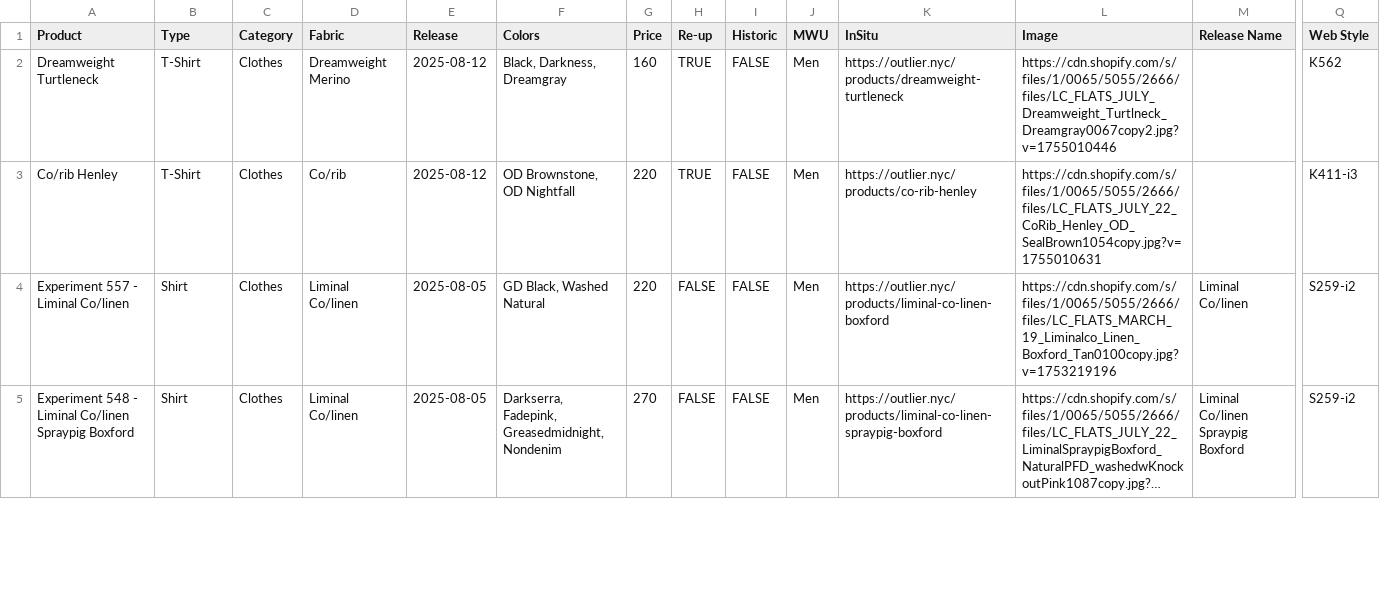
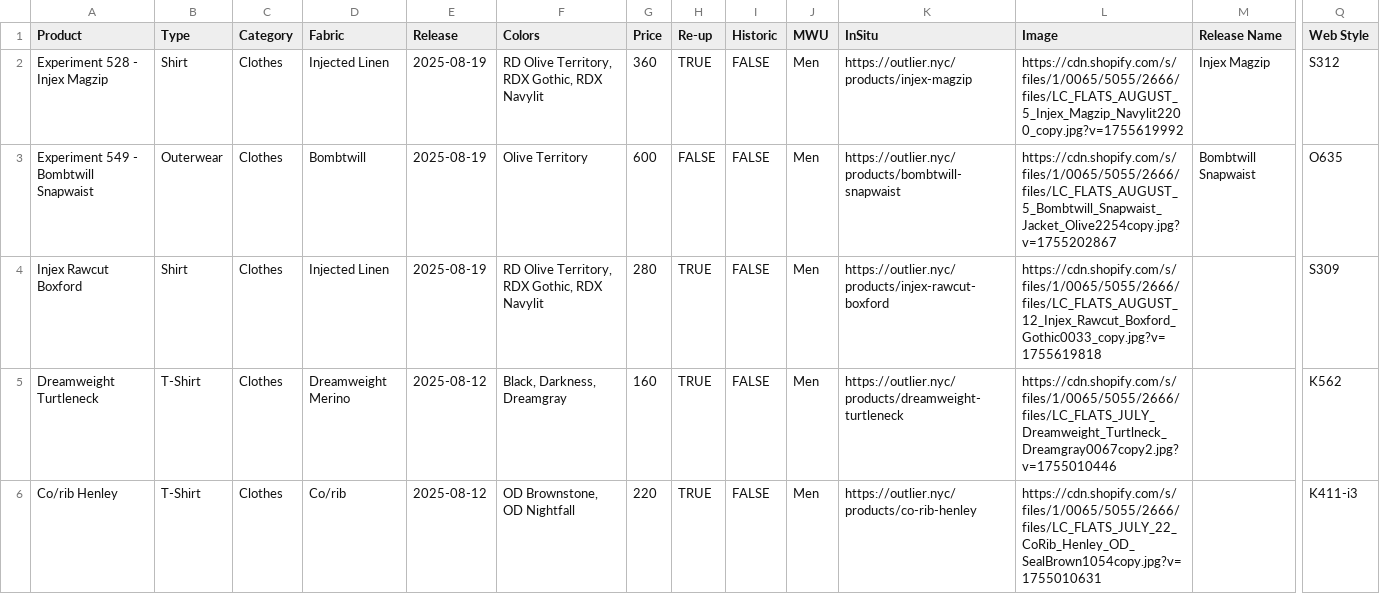
Before and after one commit to ciyer/outlier, a CSV file: public/outlier-data.csv, drawn as a sheet; only a part is shown, gaps mark what is left out; the shorter side is filled out with more unchanged rows; long unchanged cells end in …; rows hold the shown columns only; the diff names each change by its address in the sheet, - before the commit and + after, or states it on an @@ line.

Commit message:
2025-08-19 drops

```diff
--- a/public/outlier-data.csv
+++ b/public/outlier-data.csv
+row 2: Experiment 528 - Injex Magzip | Shirt | Clothes | Injected Linen | 2025-08-19 | RD Olive Territory, RDX Gothic, RDX Navylit | 360 | TRUE | FALSE | Men | https://outlier.nyc/products/injex-magzip | https://cdn.shopify.com/s/files/1/0065/5055/2666/files/LC_FLATS_AUGUST_5_Injex_Magzip_Navylit2200_copy.jpg?v=1755619992 | Injex Magzip | S312
+row 3: Experiment 549 - Bombtwill Snapwaist | Outerwear | Clothes | Bombtwill | 2025-08-19 | Olive Territory | 600 | FALSE | FALSE | Men | https://outlier.nyc/products/bombtwill-snapwaist | https://cdn.shopify.com/s/files/1/0065/5055/2666/files/LC_FLATS_AUGUST_5_Bombtwill_Snapwaist_Jacket_Olive2254copy.jpg?v=1755202867 | Bombtwill Snapwaist | O635
+row 4: Injex Rawcut Boxford | Shirt | Clothes | Injected Linen | 2025-08-19 | RD Olive Territory, RDX Gothic, RDX Navylit | 280 | TRUE | FALSE | Men | https://outlier.nyc/products/injex-rawcut-boxford | https://cdn.shopify.com/s/files/1/0065/5055/2666/files/LC_FLATS_AUGUST_12_Injex_Rawcut_Boxford_Gothic0033_copy.jpg?v=1755619818 |  | S309
```
